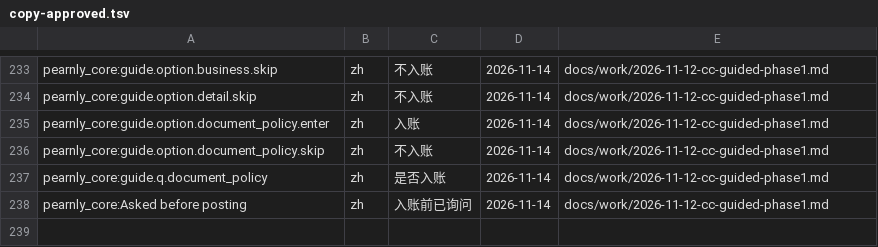
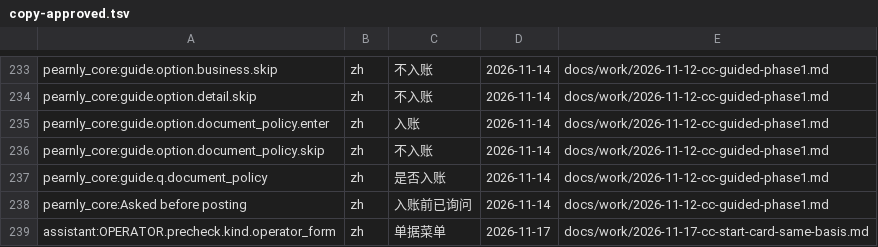
Before and after one commit to skin306152-star/pearnly, a TSV file: scripts/i18n/copy-approved.tsv, drawn as a sheet; only a part is shown, gaps mark what is left out.

Commit message:
fix: an answer this judgment no longer asks still counts as saved when it is already remembered with that value (one question answered once for a batch, 10-30), only a question the card asked under another basis is refused as not saved, the memory read marked bounded; the task feed and the direct write tests load the guided switch and the memory read; question kind names as the user settled on 11-17 (unit in Thai หน่วยนับ as in MR.ERP, Document menu instead of Express menu, the cash account keeps the glossary's wording), registered as approved in the task record

```diff
--- a/scripts/i18n/copy-approved.tsv
+++ b/scripts/i18n/copy-approved.tsv
@@ -238 +238,2 @@ pearnly_core:guide.q.document_policy	zh	是否入账	2026-11-14	docs/work/2026-1
 pearnly_core:Asked before posting	zh	入账前已询问	2026-11-14	docs/work/2026-11-12-cc-guided-phase1.md
+assistant:OPERATOR.precheck.kind.operator_form	zh	单据菜单	2026-11-17	docs/work/2026-11-17-cc-start-card-same-basis.md
```
Also changed, not shown: 5 other files.
